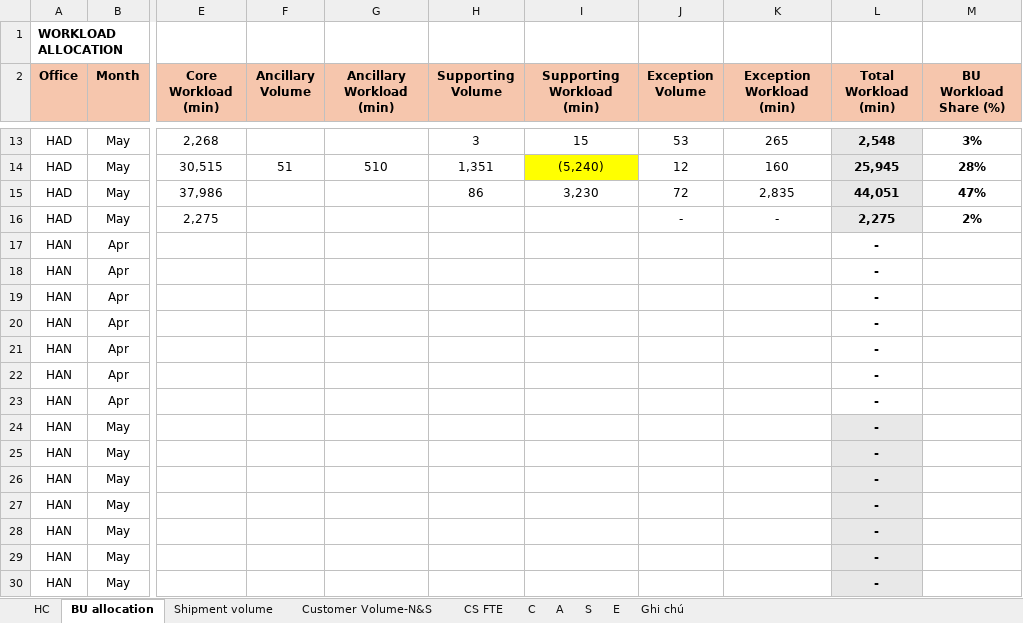
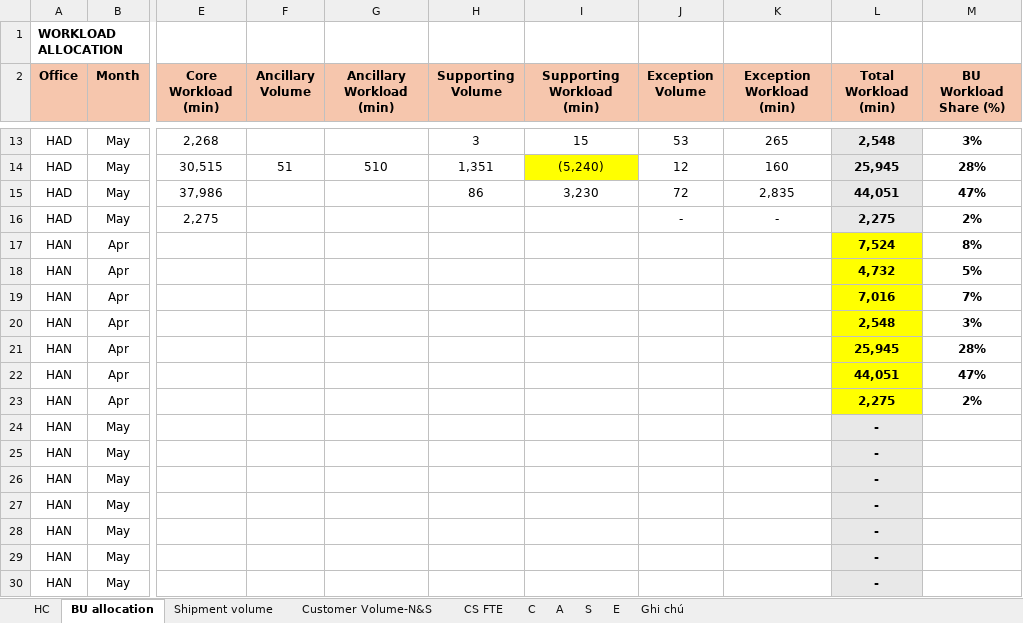
Before and after one commit to NgocYlvn/CS-FTE-DASHBOARD, an Excel workbook: TEMPLATE_DATA FOR DASHBOARD_V1.xlsx, sheet BU allocation, drawn as a sheet; only a part is shown, gaps mark what is left out; values as stored, in another font and other column widths than the file's, no borders; conditional formats not drawn; the diff names each change by its address in the sheet, - before the commit and + after, or states it on an @@ line.

Commit message:
Add files via upload

```diff
--- a/TEMPLATE_DATA FOR DASHBOARD_V1.xlsx (sheet BU allocation)
+++ b/TEMPLATE_DATA FOR DASHBOARD_V1.xlsx (sheet BU allocation)
-L17 (Total Workload (min)): -
+L17 (Total Workload (min)): 7,524
-L17:L23 fill: none
+L17:L23 fill: #FFFF00
-M17 (BU Workload Share (%)): (empty)
+M17 (BU Workload Share (%)): 8%
-L18 (Total Workload (min)): -
+L18 (Total Workload (min)): 4,732
-M18 (BU Workload Share (%)): (empty)
+M18 (BU Workload Share (%)): 5%
-L19 (Total Workload (min)): -
+L19 (Total Workload (min)): 7,016
-M19 (BU Workload Share (%)): (empty)
+M19 (BU Workload Share (%)): 7%
-L20 (Total Workload (min)): -
+L20 (Total Workload (min)): 2,548
-M20 (BU Workload Share (%)): (empty)
+M20 (BU Workload Share (%)): 3%
-L21 (Total Workload (min)): -
+L21 (Total Workload (min)): 25,945
-M21 (BU Workload Share (%)): (empty)
+M21 (BU Workload Share (%)): 28%
-L22 (Total Workload (min)): -
+L22 (Total Workload (min)): 44,051
-M22 (BU Workload Share (%)): (empty)
+M22 (BU Workload Share (%)): 47%
-L23 (Total Workload (min)): -
+L23 (Total Workload (min)): 2,275
-M23 (BU Workload Share (%)): (empty)
+M23 (BU Workload Share (%)): 2%
```
